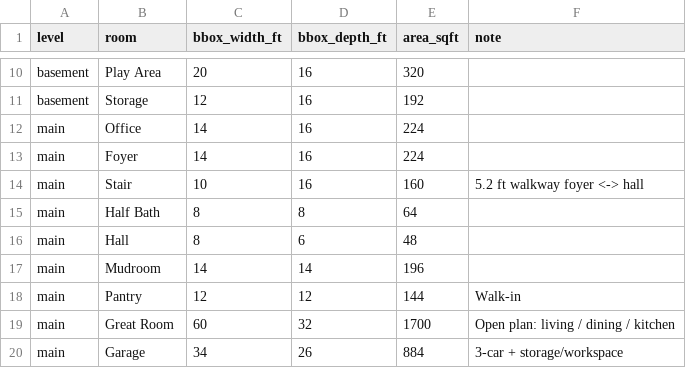
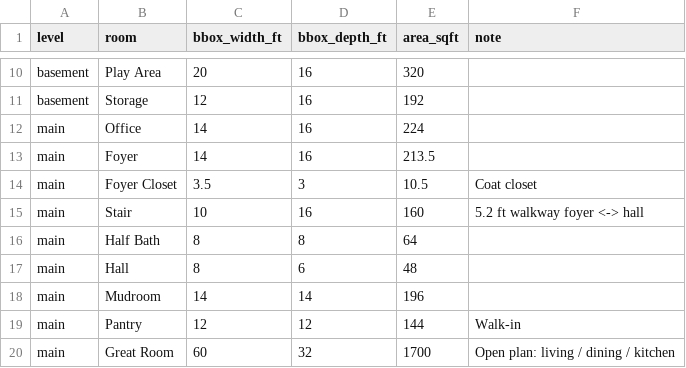
Before and after one commit to connorrichardson-spec/ForeverHome, a CSV file: exports/schedules/rooms.csv, drawn as a sheet; only a part is shown, gaps mark what is left out; the shorter side is filled out with more unchanged rows.

```diff
--- a/exports/schedules/rooms.csv
+++ b/exports/schedules/rooms.csv
@@ -12,3 +12,4 @@ basement,Storage,12,16,192,
 main,Office,14,16,224,
-main,Foyer,14,16,224,
+main,Foyer,14,16,213.5,
+main,Foyer Closet,3.5,3,10.5,Coat closet
 main,Stair,10,16,160,5.2 ft walkway foyer <-> hall
```
Also changed, not shown: exports/schedules/openings.csv, 14 other files.
